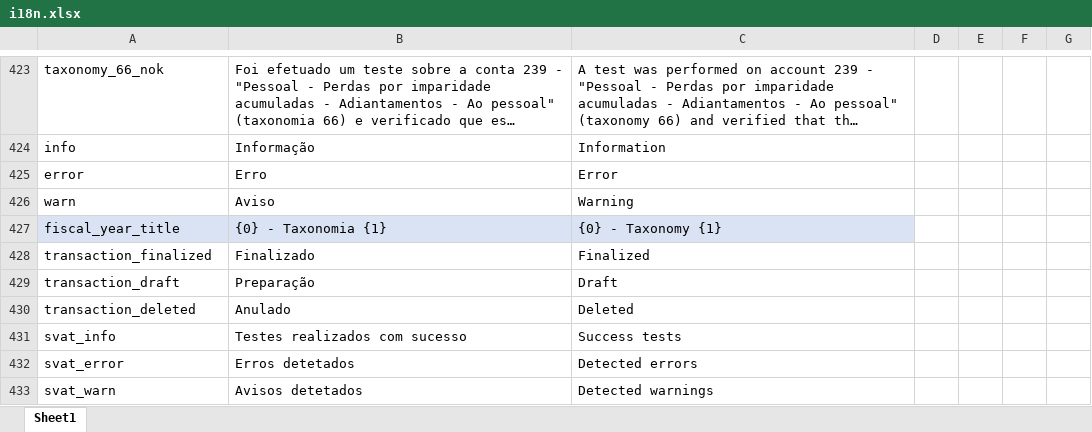
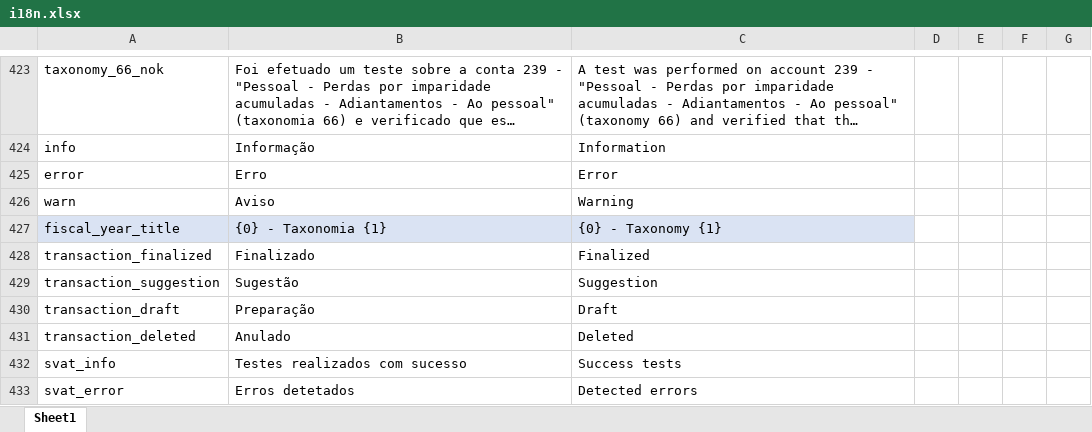
Before and after one commit to vpfpinho/sp-duh, an Excel workbook: config/i18n/i18n.xlsx, sheet Sheet1, drawn as a sheet; only a part is shown, gaps mark what is left out; the shorter side is filled out with more unchanged rows; long unchanged cells end in …; values as stored, in another font and other column widths than the file's, no borders; table styles not drawn; the diff names each change by its address in the sheet, - before the commit and + after, or states it on an @@ line.

Commit message:
Adding keys for 'suggestion' transaction status

```diff
--- a/config/i18n/i18n.xlsx (sheet Sheet1)
+++ b/config/i18n/i18n.xlsx (sheet Sheet1)
+row 429: transaction_suggestion | Sugestão | Suggestion
```
